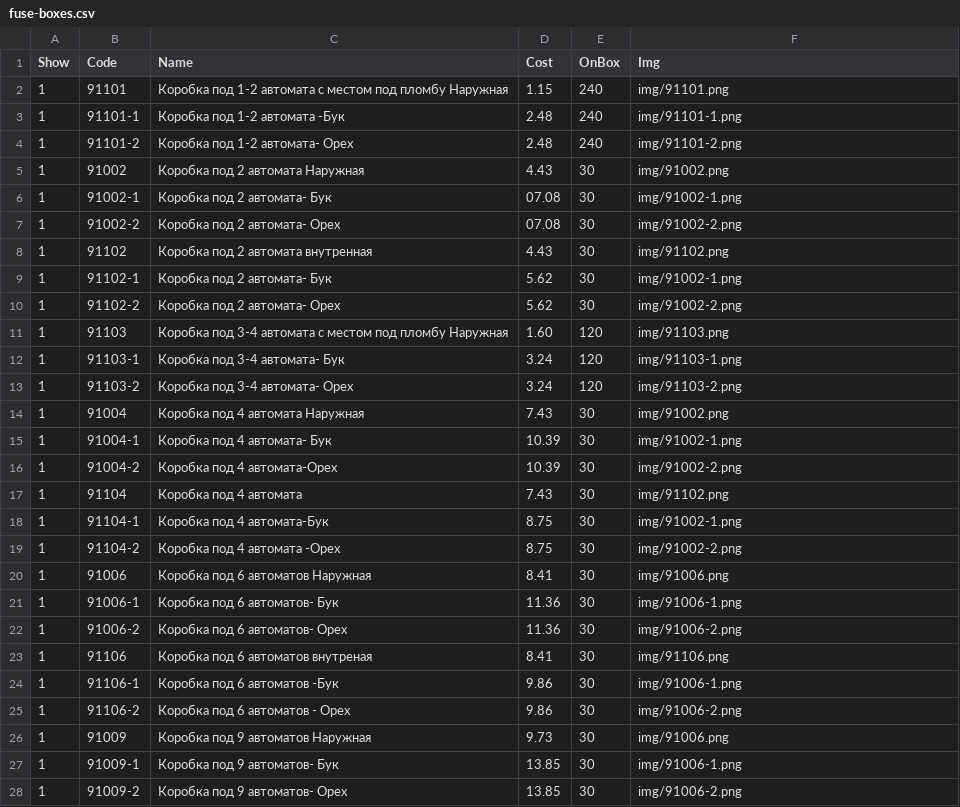
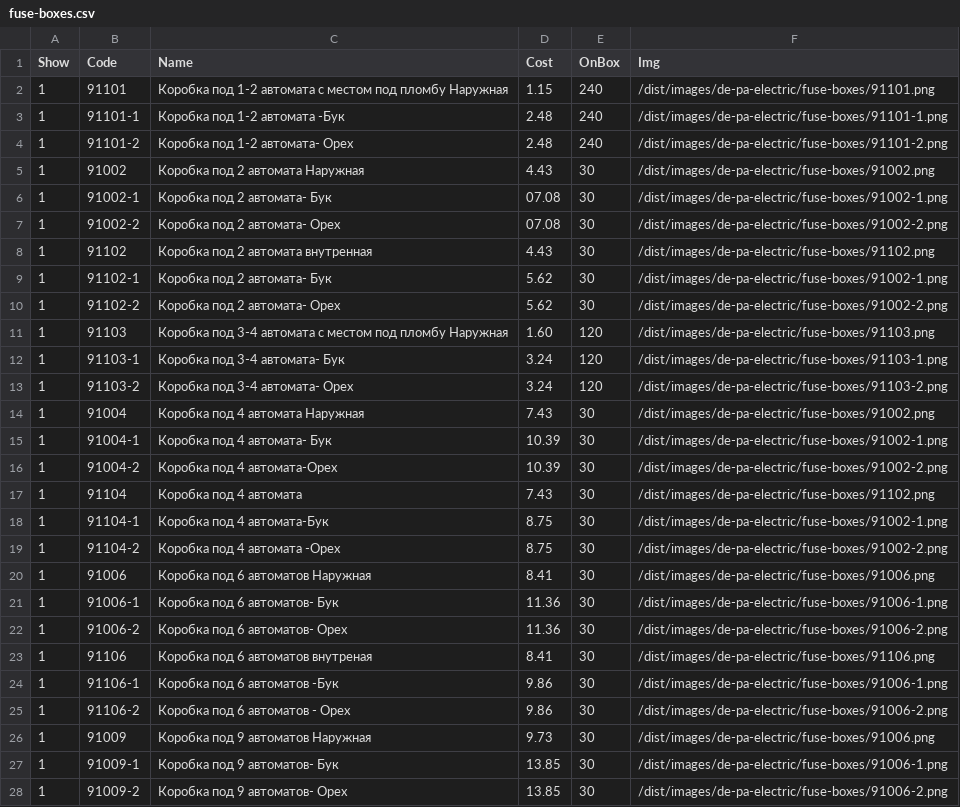
Before and after one commit to ooodepa/ooodepa.github.io, a CSV file: _data/prices/de-pa-electric/fuse-boxes.csv, drawn as a sheet; only a part is shown; the diff covers the shown part only.

```diff
--- a/_data/prices/de-pa-electric/fuse-boxes.csv
+++ b/_data/prices/de-pa-electric/fuse-boxes.csv
@@ -1,28 +1,28 @@
 Show,Code,Name,Cost,OnBox,Img
-1,91101,Коробка под 1-2 автомата с местом под пломбу Наружная,1.15,240,img/91101.png
-1,91101-1,Коробка под 1-2 автомата -Бук,2.48,240,img/91101-1.png
-1,91101-2,Коробка под 1-2 автомата- Орех,2.48,240,img/91101-2.png
-1,91002,Коробка под 2 автомата Наружная,4.43,30,img/91002.png
-1,91002-1,Коробка под 2 автомата- Бук,07.08,30,img/91002-1.png
-1,91002-2,Коробка под 2 автомата- Орех,07.08,30,img/91002-2.png
-1,91102,Коробка под 2 автомата внутренная,4.43,30,img/91102.png
-1,91102-1,Коробка под 2 автомата- Бук,5.62,30,img/91002-1.png
-1,91102-2,Коробка под 2 автомата- Орех,5.62,30,img/91002-2.png
-1,91103,Коробка под 3-4 автомата с местом под пломбу Наружная,1.60,120,img/91103.png
-1,91103-1,Коробка под 3-4 автомата- Бук,3.24,120,img/91103-1.png
-1,91103-2,Коробка под 3-4 автомата- Орех,3.24,120,img/91103-2.png
-1,91004,Коробка под 4 автомата Наружная,7.43,30,img/91002.png
-1,91004-1,Коробка под 4 автомата- Бук,10.39,30,img/91002-1.png
-1,91004-2,Коробка под 4 автомата-Орех,10.39,30,img/91002-2.png
-1,91104,Коробка под 4 автомата,7.43,30,img/91102.png
-1,91104-1,Коробка под 4 автомата-Бук,8.75,30,img/91002-1.png
-1,91104-2,Коробка под 4 автомата -Орех,8.75,30,img/91002-2.png
-1,91006,Коробка под 6 автоматов Наружная,8.41,30,img/91006.png
-1,91006-1,Коробка под 6 автоматов- Бук,11.36,30,img/91006-1.png
-1,91006-2,Коробка под 6 автоматов- Орех,11.36,30,img/91006-2.png
-1,91106,Коробка под 6 автоматов внутреная,8.41,30,img/91106.png
-1,91106-1,Коробка под 6 автоматов -Бук,9.86,30,img/91006-1.png
-1,91106-2,Коробка под 6 автоматов - Орех,9.86,30,img/91006-2.png
-1,91009,Коробка под 9 автоматов Наружная,9.73,30,img/91006.png
-1,91009-1,Коробка под 9 автоматов- Бук,13.85,30,img/91006-1.png
-1,91009-2,Коробка под 9 автоматов- Орех,13.85,30,img/91006-2.png
+1,91101,Коробка под 1-2 автомата с местом под пломбу Наружная,1.15,240,/dist/images/de-pa-electric/fuse-boxes/91101.png
+1,91101-1,Коробка под 1-2 автомата -Бук,2.48,240,/dist/images/de-pa-electric/fuse-boxes/91101-1.png
+1,91101-2,Коробка под 1-2 автомата- Орех,2.48,240,/dist/images/de-pa-electric/fuse-boxes/91101-2.png
+1,91002,Коробка под 2 автомата Наружная,4.43,30,/dist/images/de-pa-electric/fuse-boxes/91002.png
+1,91002-1,Коробка под 2 автомата- Бук,07.08,30,/dist/images/de-pa-electric/fuse-boxes/91002-1.png
+1,91002-2,Коробка под 2 автомата- Орех,07.08,30,/dist/images/de-pa-electric/fuse-boxes/91002-2.png
+1,91102,Коробка под 2 автомата внутренная,4.43,30,/dist/images/de-pa-electric/fuse-boxes/91102.png
+1,91102-1,Коробка под 2 автомата- Бук,5.62,30,/dist/images/de-pa-electric/fuse-boxes/91002-1.png
+1,91102-2,Коробка под 2 автомата- Орех,5.62,30,/dist/images/de-pa-electric/fuse-boxes/91002-2.png
+1,91103,Коробка под 3-4 автомата с местом под пломбу Наружная,1.60,120,/dist/images/de-pa-electric/fuse-boxes/91103.png
+1,91103-1,Коробка под 3-4 автомата- Бук,3.24,120,/dist/images/de-pa-electric/fuse-boxes/91103-1.png
+1,91103-2,Коробка под 3-4 автомата- Орех,3.24,120,/dist/images/de-pa-electric/fuse-boxes/91103-2.png
+1,91004,Коробка под 4 автомата Наружная,7.43,30,/dist/images/de-pa-electric/fuse-boxes/91002.png
+1,91004-1,Коробка под 4 автомата- Бук,10.39,30,/dist/images/de-pa-electric/fuse-boxes/91002-1.png
+1,91004-2,Коробка под 4 автомата-Орех,10.39,30,/dist/images/de-pa-electric/fuse-boxes/91002-2.png
+1,91104,Коробка под 4 автомата,7.43,30,/dist/images/de-pa-electric/fuse-boxes/91102.png
+1,91104-1,Коробка под 4 автомата-Бук,8.75,30,/dist/images/de-pa-electric/fuse-boxes/91002-1.png
+1,91104-2,Коробка под 4 автомата -Орех,8.75,30,/dist/images/de-pa-electric/fuse-boxes/91002-2.png
+1,91006,Коробка под 6 автоматов Наружная,8.41,30,/dist/images/de-pa-electric/fuse-boxes/91006.png
+1,91006-1,Коробка под 6 автоматов- Бук,11.36,30,/dist/images/de-pa-electric/fuse-boxes/91006-1.png
+1,91006-2,Коробка под 6 автоматов- Орех,11.36,30,/dist/images/de-pa-electric/fuse-boxes/91006-2.png
+1,91106,Коробка под 6 автоматов внутреная,8.41,30,/dist/images/de-pa-electric/fuse-boxes/91106.png
+1,91106-1,Коробка под 6 автоматов -Бук,9.86,30,/dist/images/de-pa-electric/fuse-boxes/91006-1.png
+1,91106-2,Коробка под 6 автоматов - Орех,9.86,30,/dist/images/de-pa-electric/fuse-boxes/91006-2.png
+1,91009,Коробка под 9 автоматов Наружная,9.73,30,/dist/images/de-pa-electric/fuse-boxes/91006.png
+1,91009-1,Коробка под 9 автоматов- Бук,13.85,30,/dist/images/de-pa-electric/fuse-boxes/91006-1.png
+1,91009-2,Коробка под 9 автоматов- Орех,13.85,30,/dist/images/de-pa-electric/fuse-boxes/91006-2.png
```
Also changed, not shown: 33 edited cells elsewhere in this file, _data/prices/de-pa-electric/accessories.csv, _data/prices/de-pa-electric/cable-trunking.csv, 7 other files.
